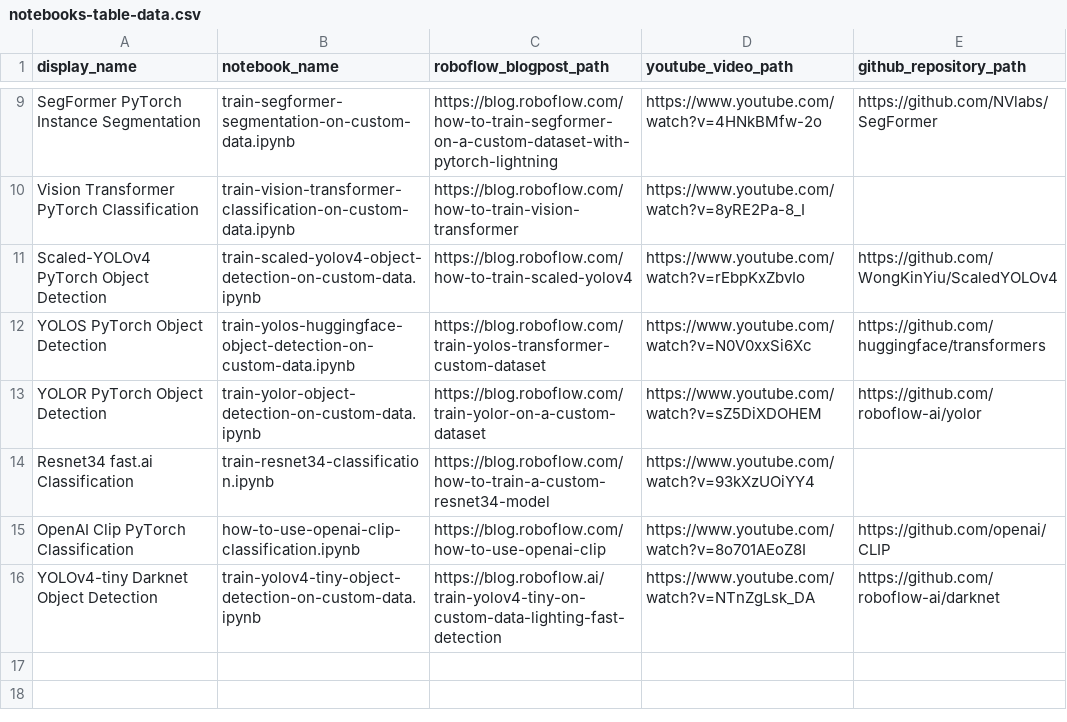
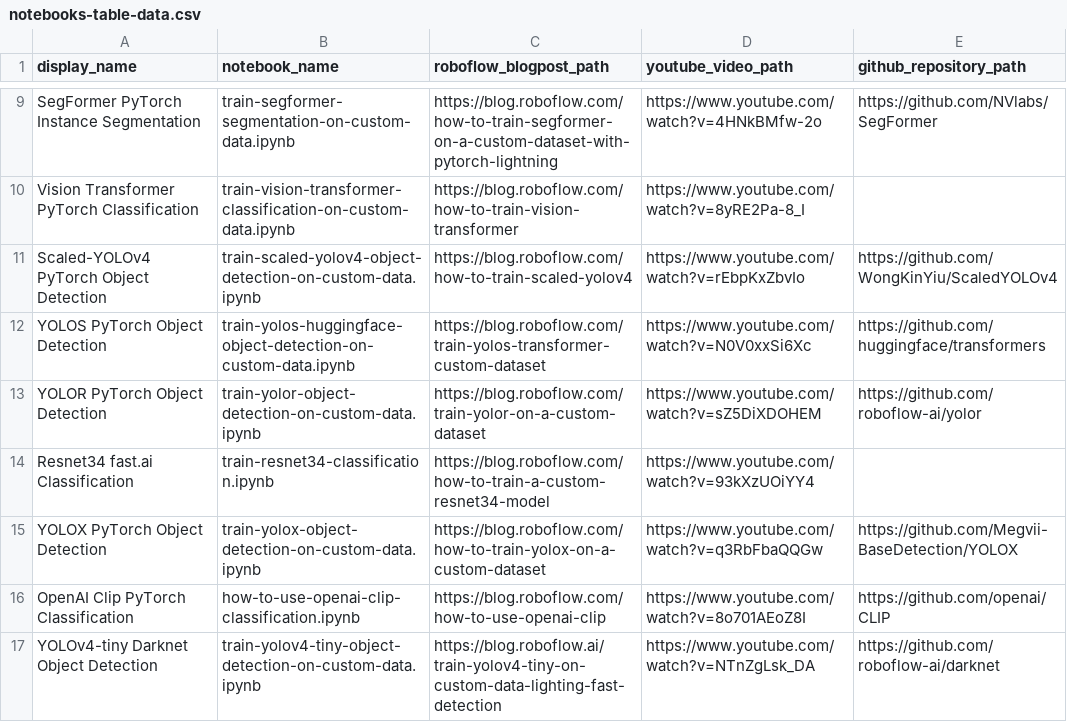
Before and after one commit to roboflow/notebooks, a CSV file: automation/notebooks-table-data.csv, drawn as a sheet; only a part is shown, gaps mark what is left out.

Commit message:
🤙YOLOX resources added

```diff
--- a/automation/notebooks-table-data.csv
+++ b/automation/notebooks-table-data.csv
@@ -14,2 +14,3 @@ YOLOR PyTorch Object Detection, train-yolor-object-detection-on-custom-data.ipyn
 Resnet34 fast.ai Classification, train-resnet34-classification.ipynb, https://blog.roboflow.com/how-to-train-a-custom-resnet34-model, https://www.youtube.com/watch?v=93kXzUOiYY4,
+YOLOX PyTorch Object Detection, train-yolox-object-detection-on-custom-data.ipynb, https://blog.roboflow.com/how-to-train-yolox-on-a-custom-dataset, https://www.youtube.com/watch?v=q3RbFbaQQGw, https://github.com/Megvii-BaseDetection/YOLOX
 OpenAI Clip PyTorch Classification, how-to-use-openai-clip-classification.ipynb, https://blog.roboflow.com/how-to-use-openai-clip, https://www.youtube.com/watch?v=8o701AEoZ8I, https://github.com/openai/CLIP
```
Also changed, not shown: 2 other files.
